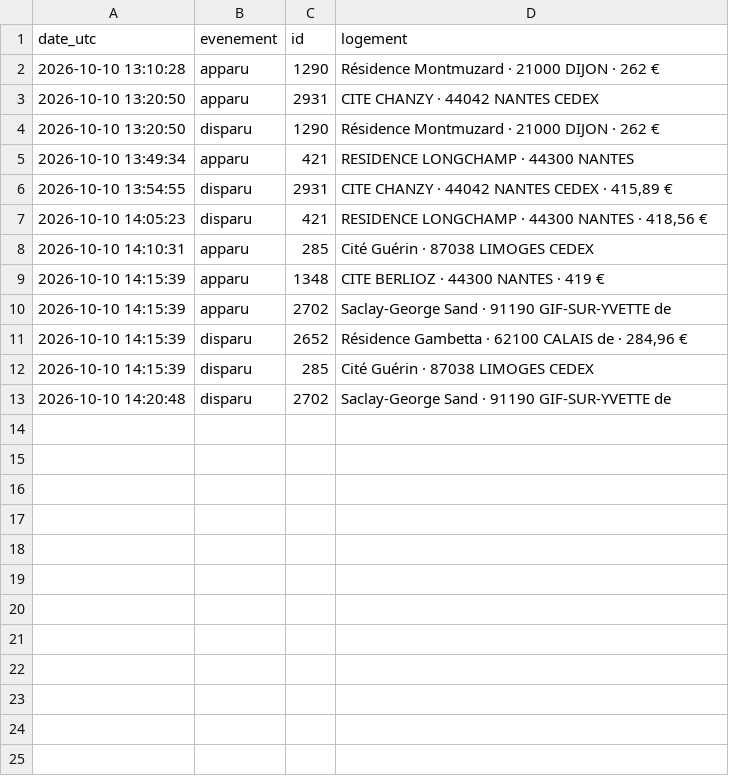
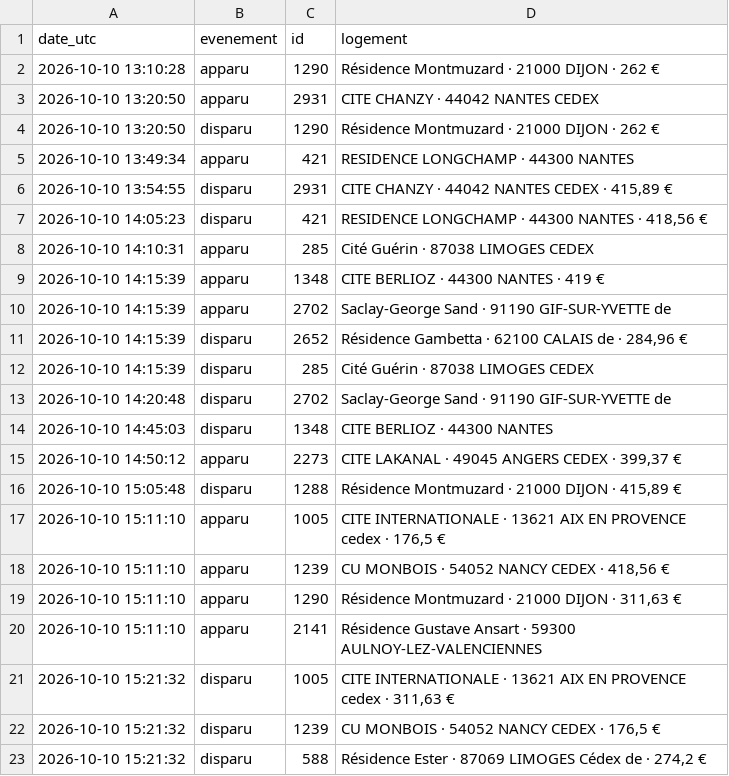
Before and after one commit to omaraitlhouss/crous-watcher, a CSV file: crous_history.csv, drawn as a sheet; the diff names each change by its address in the sheet, - before the commit and + after, or states it on an @@ line.

Commit message:
Historique CROUS 2026-10-10 15:24

```diff
--- a/crous_history.csv
+++ b/crous_history.csv
+row 14: 2026-10-10 14:45:03 | disparu | 1348 | CITE BERLIOZ · 44300 NANTES
+row 15: 2026-10-10 14:50:12 | apparu | 2273 | CITE LAKANAL · 49045 ANGERS CEDEX · 399,37 €
+row 16: 2026-10-10 15:05:48 | disparu | 1288 | Résidence Montmuzard · 21000 DIJON · 415,89 €
+row 17: 2026-10-10 15:11:10 | apparu | 1005 | CITE INTERNATIONALE · 13621 AIX EN PROVENCE cedex · 176,5 €
+row 18: 2026-10-10 15:11:10 | apparu | 1239 | CU MONBOIS · 54052 NANCY CEDEX · 418,56 €
+row 19: 2026-10-10 15:11:10 | apparu | 1290 | Résidence Montmuzard · 21000 DIJON · 311,63 €
+row 20: 2026-10-10 15:11:10 | apparu | 2141 | Résidence Gustave Ansart · 59300 AULNOY-LEZ-VALENCIENNES
+row 21: 2026-10-10 15:21:32 | disparu | 1005 | CITE INTERNATIONALE · 13621 AIX EN PROVENCE cedex · 311,63 €
+row 22: 2026-10-10 15:21:32 | disparu | 1239 | CU MONBOIS · 54052 NANCY CEDEX · 176,5 €
+row 23: 2026-10-10 15:21:32 | disparu | 588 | Résidence Ester · 87069 LIMOGES Cédex de · 274,2 €
```
